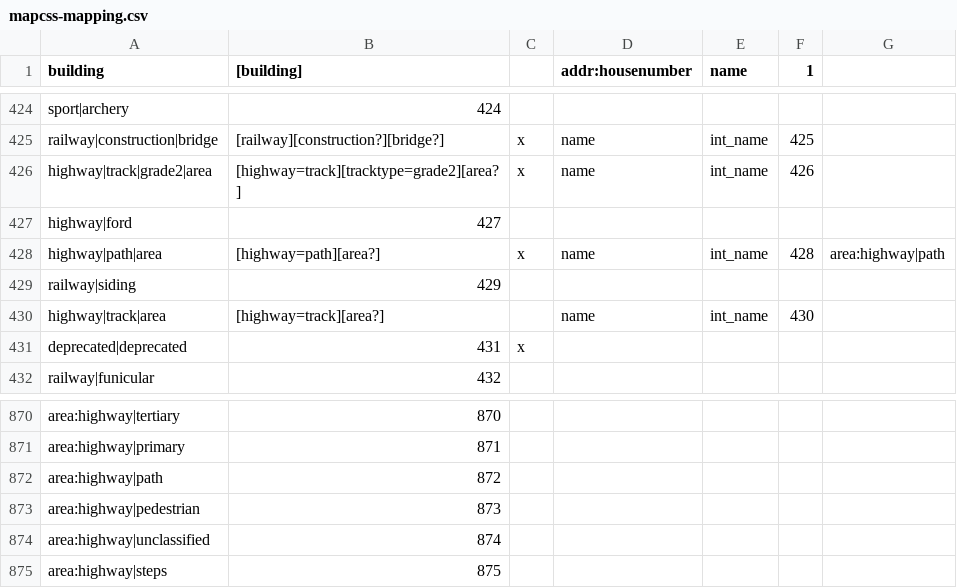
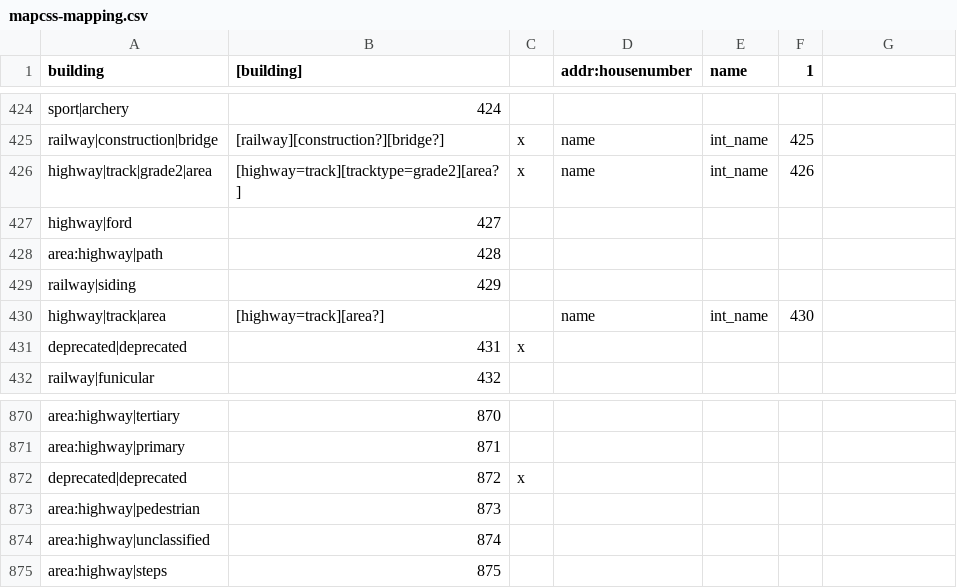
Before and after one commit to mapsme/omim, a CSV file: data/mapcss-mapping.csv, drawn as a sheet; only a part is shown, gaps mark what is left out.

Commit message:
[mapcss] Move area:highway|path to its real place: Classificator::GetIndexForType(area:highway|path) which is used for serialization returns 417 = 428 - 1, not 871 = 872 - 1.

```diff
--- a/data/mapcss-mapping.csv
+++ b/data/mapcss-mapping.csv
@@ -427,3 +427,3 @@ highway|track|grade2|area;[highway=track][tracktype=grade2][area?];x;name;int_na
 highway|ford;427;
-highway|path|area;[highway=path][area?];x;name;int_name;428;area:highway|path
+area:highway|path;428;
 railway|siding;429;
@@ -871,3 +871,3 @@ area:highway|tertiary;870;
 area:highway|primary;871;
-area:highway|path;872;
+deprecated|deprecated;872;x
 area:highway|pedestrian;873;
```
